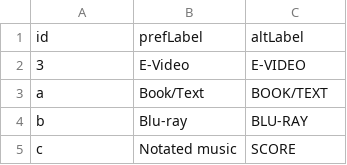
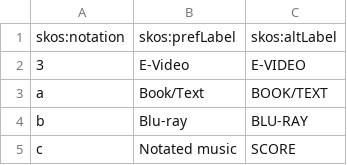
Before and after one commit to NYPL/nypl-core, a CSV file: vocabularies/csv/recordTypes.csv, drawn as a sheet; only a part is shown.

Commit message:
add serialize-recordtypes

```diff
--- a/vocabularies/csv/recordTypes.csv
+++ b/vocabularies/csv/recordTypes.csv
@@ -1,2 +1,2 @@
-id,prefLabel,altLabel
+skos:notation,skos:prefLabel,skos:altLabel
 3,E-Video,E-VIDEO
```
Also changed, not shown: 2 other files.
